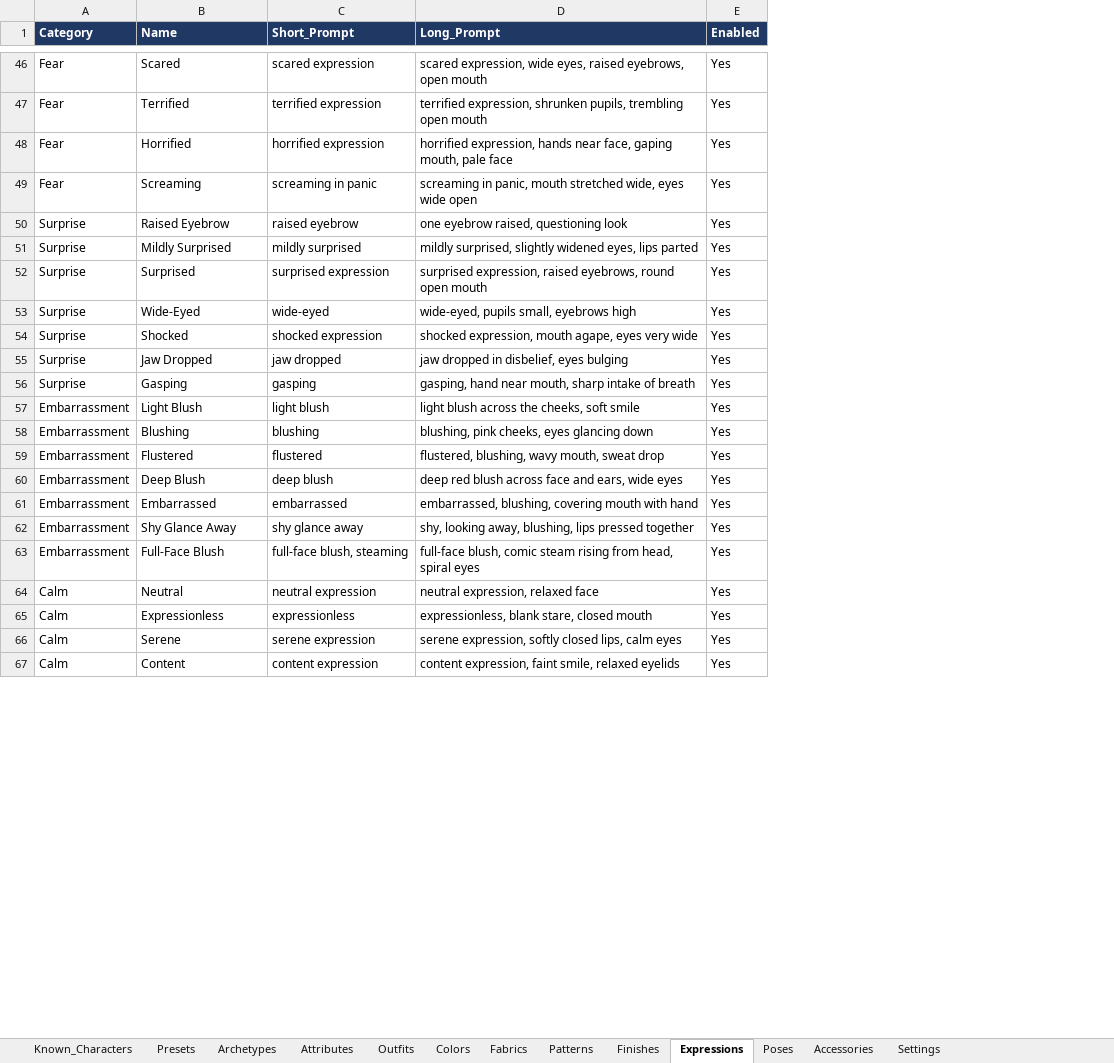
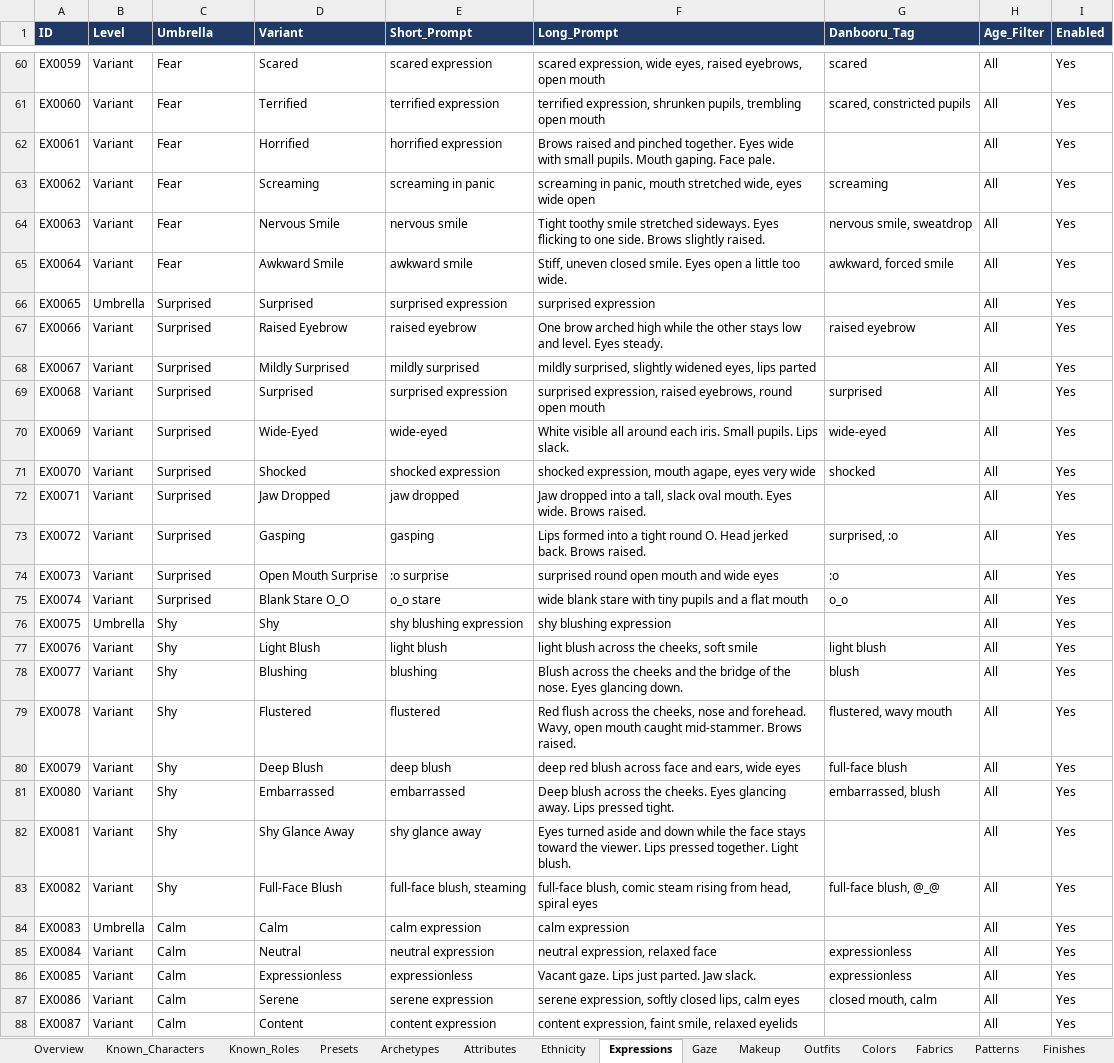
Before and after one commit to atlasimp/Style_Atlas, an Excel workbook: character_atlas_library.xlsx, sheet Expressions, drawn as a sheet; only a part is shown, gaps mark what is left out; values as stored, in another font and other column widths than the file's, no borders; charts and pictures not drawn; addresses are those after the commit; the diff covers the shown part only; the diff names each change by its address in the sheet, - before the commit and + after, or states it on an @@ line.

```diff
--- a/character_atlas_library.xlsx (sheet Expressions)
+++ b/character_atlas_library.xlsx (sheet Expressions)
+sheet tab: Overview
+sheet tab: Known_Roles
+sheet tab: Ethnicity
+sheet tab: Gaze
+sheet tab: Makeup
@@ sheet tab order changed: Overview | Known_Characters | Known_Roles | Presets | Archetypes | Attributes | Ethnicity | Expressions | Gaze | Makeup | Outfits | Colors | Fabrics | Patterns | Finishes @@
+column A (ID), rows 60-63: EX0059 | EX0060 | EX0061 | EX0062; rows 67-73: EX0066 | EX0067 | EX0068 | EX0069 | EX0070 | EX0071 | EX0072; rows 77-83: EX0076 | EX0077 | EX0078 | EX0079 | EX0080 | EX0081 | EX0082; rows 85-88: EX0084 | EX0085 | EX0086 | EX0087
+column B (Level), rows 60-63: all Variant; rows 67-73: all Variant; rows 77-83: all Variant; rows 85-88: all Variant
+column G (Danbooru_Tag), rows 60-63: scared | scared, constricted pupils |  | screaming; rows 67-73: raised eyebrow |  | surprised | wide-eyed | shocked |  | surprised, :o; rows 77-83: light blush | blush | flustered, wavy mouth | full-face blush | embarrassed, blush |  | full-face blush, @_@; rows 85-87: expressionless | expressionless | closed mouth, calm
+column H (Age_Filter), rows 60-63: all All; rows 67-73: all All; rows 77-83: all All; rows 85-88: all All
-C1: Category
+C1: Umbrella
-D1: Name
+D1: Variant
-F62 (Long_Prompt): horrified expression, hands near face, gaping mouth, pale face
+F62 (Long_Prompt): Brows raised and pinched together. Eyes wide with small pupils. Mouth gaping. Face pale.
+row 64: EX0063 | Variant | Fear | Nervous Smile | nervous smile | Tight toothy smile stretched sideways. Eyes flicking to one side. Brows slightly raised. | nervous smile, sweatdrop | All | Yes
+row 65: EX0064 | Variant | Fear | Awkward Smile | awkward smile | Stiff, uneven closed smile. Eyes open a little too wide. | awkward, forced smile | All | Yes
+row 66: EX0065 | Umbrella | Surprised | Surprised | surprised expression | surprised expression |  | All | Yes
-C67:C73 (Umbrella): Surprise
+C67:C73 (Umbrella): Surprised
-F67 (Long_Prompt): one eyebrow raised, questioning look
+F67 (Long_Prompt): One brow arched high while the other stays low and level. Eyes steady.
-F70 (Long_Prompt): wide-eyed, pupils small, eyebrows high
+F70 (Long_Prompt): White visible all around each iris. Small pupils. Lips slack.
-F72 (Long_Prompt): jaw dropped in disbelief, eyes bulging
+F72 (Long_Prompt): Jaw dropped into a tall, slack oval mouth. Eyes wide. Brows raised.
-F73 (Long_Prompt): gasping, hand near mouth, sharp intake of breath
+F73 (Long_Prompt): Lips formed into a tight round O. Head jerked back. Brows raised.
+row 74: EX0073 | Variant | Surprised | Open Mouth Surprise | :o surprise | surprised round open mouth and wide eyes | :o | All | Yes
+row 75: EX0074 | Variant | Surprised | Blank Stare O_O | o_o stare | wide blank stare with tiny pupils and a flat mouth | o_o | All | Yes
+row 76: EX0075 | Umbrella | Shy | Shy | shy blushing expression | shy blushing expression |  | All | Yes
-C77:C83 (Umbrella): Embarrassment
+C77:C83 (Umbrella): Shy
-F78 (Long_Prompt): blushing, pink cheeks, eyes glancing down
+F78 (Long_Prompt): Blush across the cheeks and the bridge of the nose. Eyes glancing down.
-F79 (Long_Prompt): flustered, blushing, wavy mouth, sweat drop
+F79 (Long_Prompt): Red flush across the cheeks, nose and forehead. Wavy, open mouth caught mid-stammer. Brows raised.
-F81 (Long_Prompt): embarrassed, blushing, covering mouth with hand
+F81 (Long_Prompt): Deep blush across the cheeks. Eyes glancing away. Lips pressed tight.
-F82 (Long_Prompt): shy, looking away, blushing, lips pressed together
+F82 (Long_Prompt): Eyes turned aside and down while the face stays toward the viewer. Lips pressed together. Light blush.
+row 84: EX0083 | Umbrella | Calm | Calm | calm expression | calm expression |  | All | Yes
-F86 (Long_Prompt): expressionless, blank stare, closed mouth
+F86 (Long_Prompt): Vacant gaze. Lips just parted. Jaw slack.
```
Also changed, not shown: 68 added rows, 5 removed rows and 65 edited cells elsewhere in this sheet, sheet Known_Characters, sheet Archetypes, sheet Outfits, sheet Attributes, sheet Accessories, sheet Presets, 6 more sheets, other sheet tabs, charts or pictures, 21 other files.
